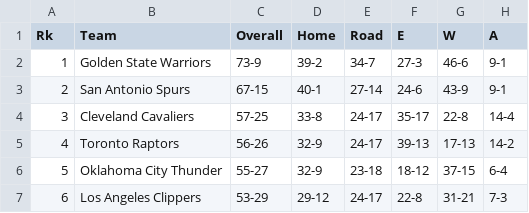
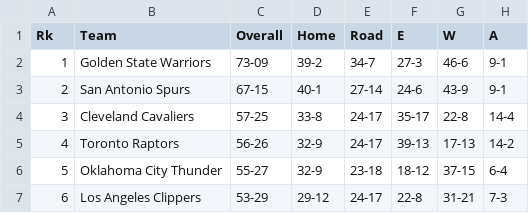
Before and after one commit to MilanBojic1999/BigData-NbaMvpVote, a CSV file: exp_standings/standings_2016.csv, drawn as a sheet; only a part is shown; the diff names each change by its address in the sheet, - before the commit and + after, or states it on an @@ line.

```diff
--- a/exp_standings/standings_2016.csv
+++ b/exp_standings/standings_2016.csv
-C2 (Overall): 73-9
+C2 (Overall): 73-09
```
Also changed, not shown: exp_standings/standings_2012.csv, 1 other file.
